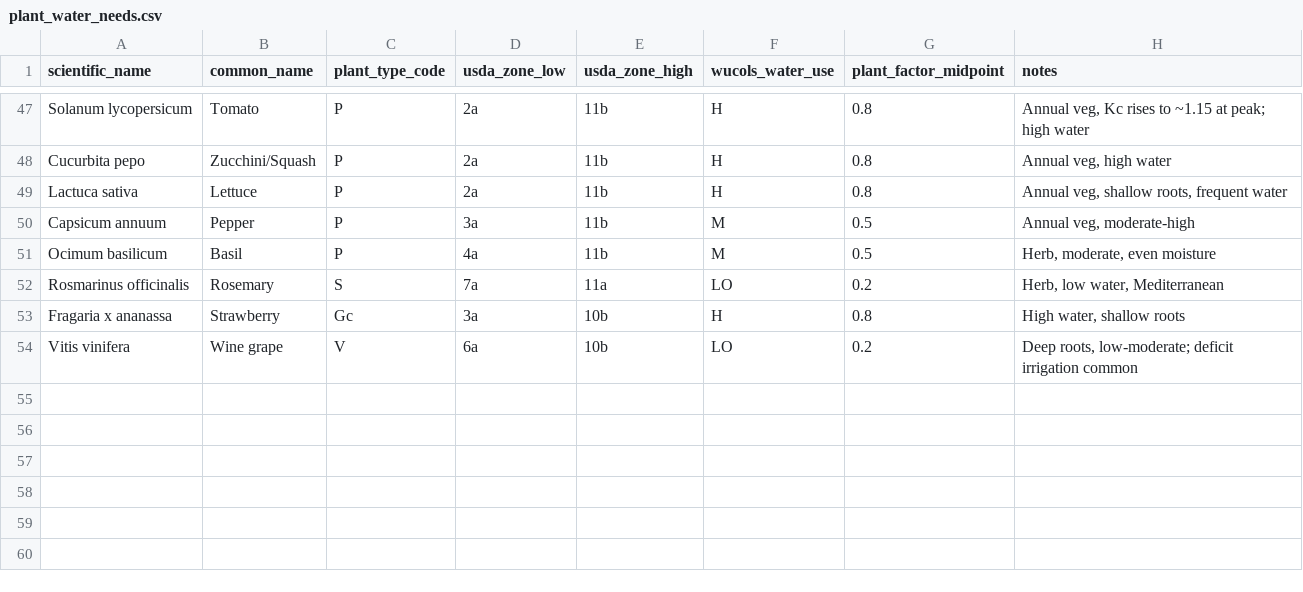
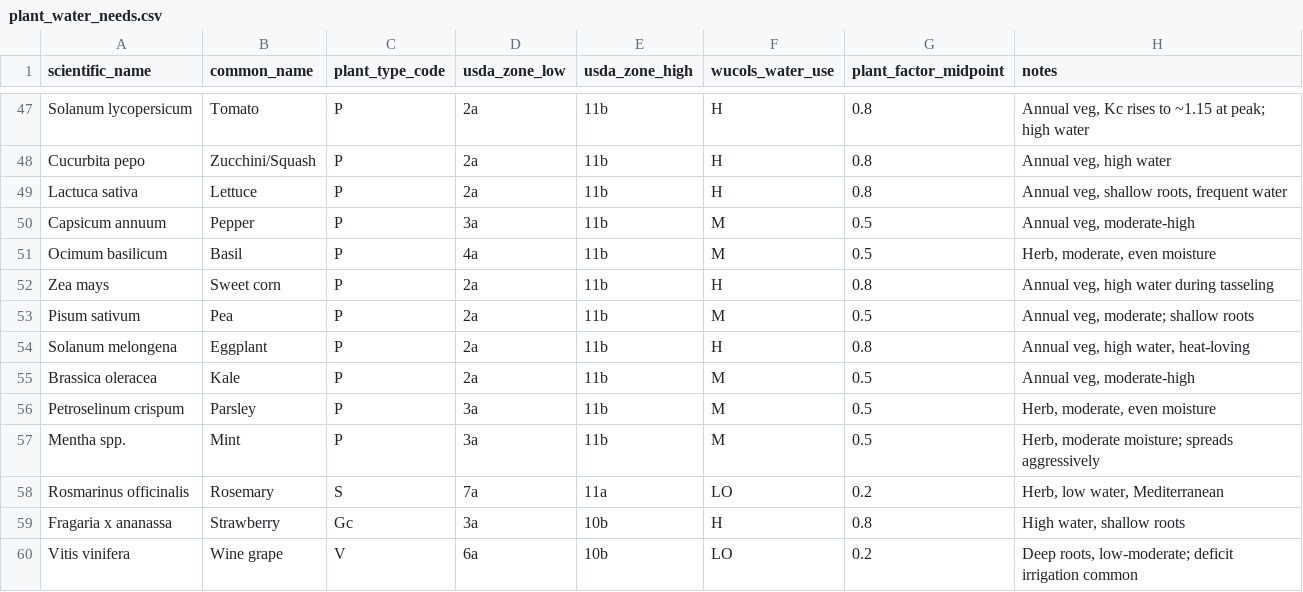
Before and after one commit to zlatko-lakisic/hacs-agentic-watering, a CSV file: custom_components/agentic_watering/data/plant_water_needs.csv, drawn as a sheet; only a part is shown, gaps mark what is left out; the diff names each change by its address in the sheet, - before the commit and + after, or states it on an @@ line.

Commit message:
Add plant profiles for additional vegetables and enhance prompt assembly tests.
- Extend plant knowledge resolution to include Sweet corn, Tomato, Zucchini/Squash, Eggplant, Pea, Pepper, Basil, Kale, Parsley, Mint, and Hosta.
- Update plant water needs CSV with new entries for Sweet corn, Pea, Eggplant, Kale, Parsley, and Mint.
- Improve YAML scripts for better handling of knowledge blocks and placeholders.
- Add unit tests to verify the resolution of new plant profiles and ensure prompt assembly functionality.

```diff
--- a/custom_components/agentic_watering/data/plant_water_needs.csv
+++ b/custom_components/agentic_watering/data/plant_water_needs.csv
+row 52: Zea mays | Sweet corn | P | 2a | 11b | H | 0.8 | Annual veg, high water during tasseling
+row 53: Pisum sativum | Pea | P | 2a | 11b | M | 0.5 | Annual veg, moderate; shallow roots
+row 54: Solanum melongena | Eggplant | P | 2a | 11b | H | 0.8 | Annual veg, high water, heat-loving
+row 55: Brassica oleracea | Kale | P | 2a | 11b | M | 0.5 | Annual veg, moderate-high
+row 56: Petroselinum crispum | Parsley | P | 3a | 11b | M | 0.5 | Herb, moderate, even moisture
+row 57: Mentha spp. | Mint | P | 3a | 11b | M | 0.5 | Herb, moderate moisture; spreads aggressively
```
Also changed, not shown: 4 other files.
